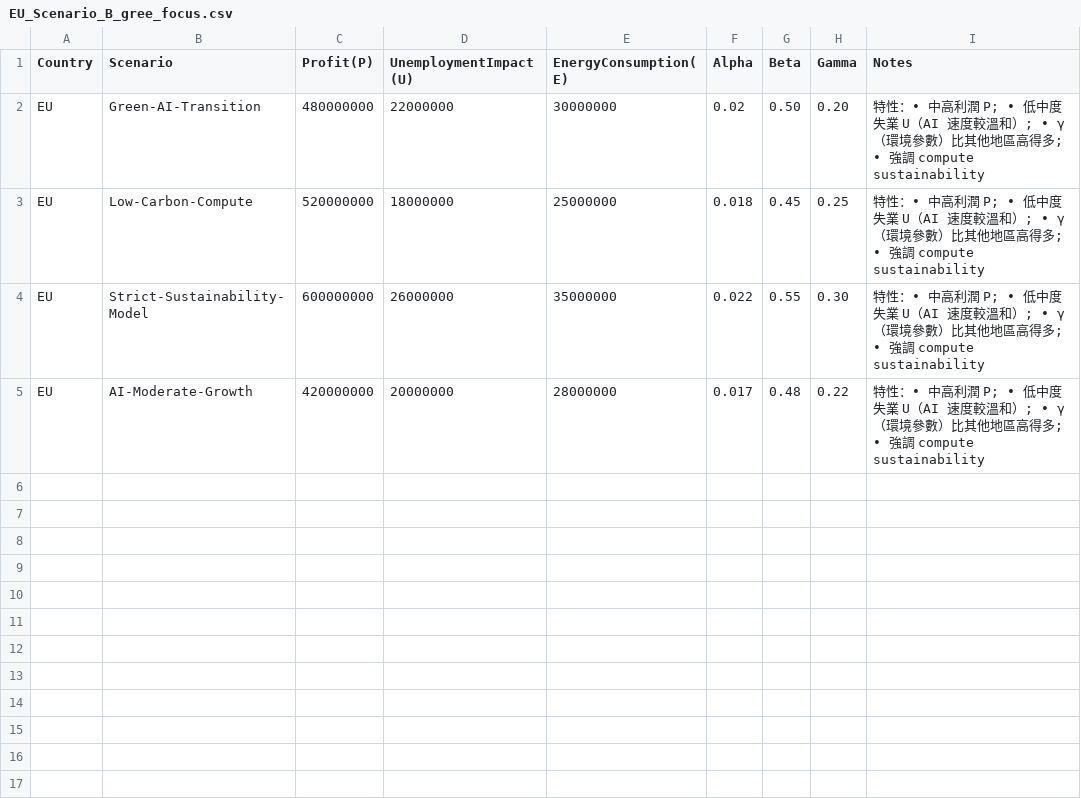
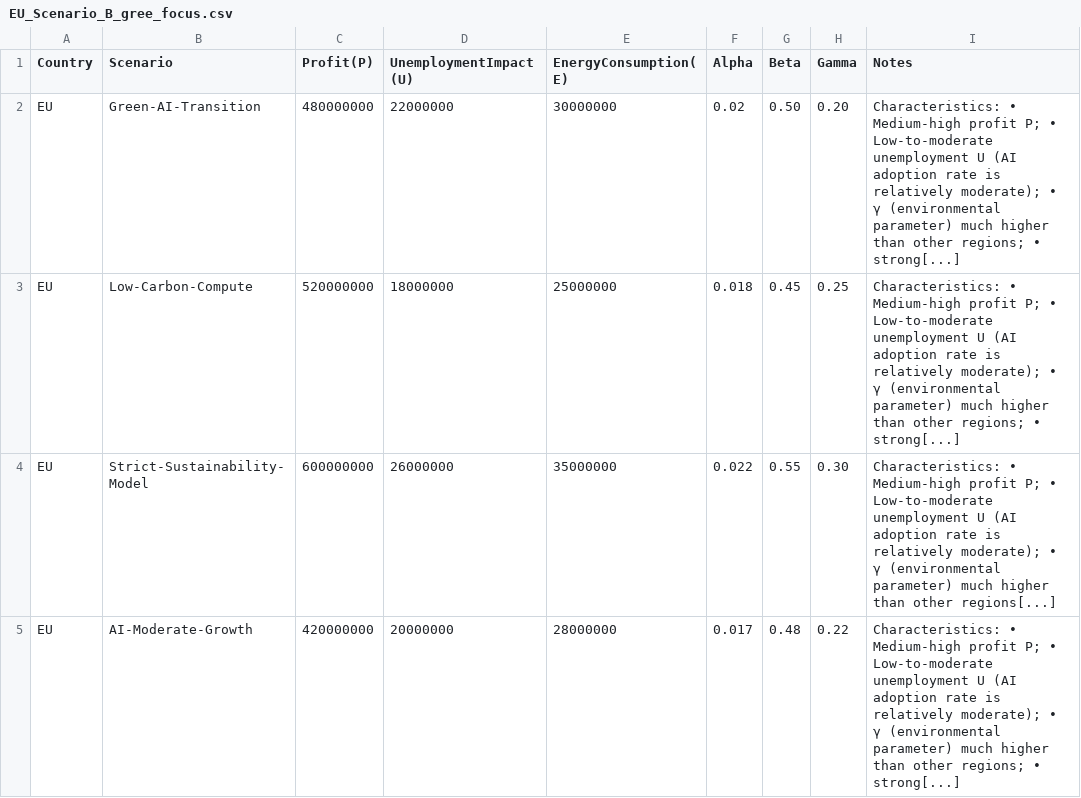
Before and after one commit to frameworklori/AI-Responsibility-Tax-Framework, a CSV file: simulations/country-scenarios/EU_Scenario_B_gree_focus.csv, drawn as a sheet.

Commit message:
Translate scenario descriptions to English
Updated descriptions in the EU scenario CSV file to English.

```diff
--- a/simulations/country-scenarios/EU_Scenario_B_gree_focus.csv
+++ b/simulations/country-scenarios/EU_Scenario_B_gree_focus.csv
@@ -1,5 +1,5 @@
 Country,Scenario,Profit(P),UnemploymentImpact(U),EnergyConsumption(E),Alpha,Beta,Gamma,Notes
-EU,Green-AI-Transition,480000000,22000000,30000000,0.02,0.50,0.20,"特性：• 中高利潤 P; • 低中度失業 U（AI 速度較溫和）; • γ（環境參數）比其他地區高得多; • 強調 compute sustainability"
-EU,Low-Carbon-Compute,520000000,18000000,25000000,0.018,0.45,0.25,"特性：• 中高利潤 P; • 低中度失業 U（AI 速度較溫和）; • γ（環境參數）比其他地區高得多; • 強調 compute sustainability"
-EU,Strict-Sustainability-Model,600000000,26000000,35000000,0.022,0.55,0.30,"特性：• 中高利潤 P; • 低中度失業 U（AI 速度較溫和）; • γ（環境參數）比其他地區高得多; • 強調 compute sustainability"
-EU,AI-Moderate-Growth,420000000,20000000,28000000,0.017,0.48,0.22,"特性：• 中高利潤 P; • 低中度失業 U（AI 速度較溫和）; • γ（環境參數）比其他地區高得多; • 強調 compute sustainability"
+EU,Green-AI-Transition,480000000,22000000,30000000,0.02,0.50,0.20,"Characteristics: • Medium-high profit P; • Low-to-moderate unemployment U (AI adoption rate is relatively moderate); • γ (environmental parameter) much higher than other regions; • strong[...]"
+EU,Low-Carbon-Compute,520000000,18000000,25000000,0.018,0.45,0.25,"Characteristics: • Medium-high profit P; • Low-to-moderate unemployment U (AI adoption rate is relatively moderate); • γ (environmental parameter) much higher than other regions; • strong[...]"
+EU,Strict-Sustainability-Model,600000000,26000000,35000000,0.022,0.55,0.30,"Characteristics: • Medium-high profit P; • Low-to-moderate unemployment U (AI adoption rate is relatively moderate); • γ (environmental parameter) much higher than other regions[...]"
+EU,AI-Moderate-Growth,420000000,20000000,28000000,0.017,0.48,0.22,"Characteristics: • Medium-high profit P; • Low-to-moderate unemployment U (AI adoption rate is relatively moderate); • γ (environmental parameter) much higher than other regions; • strong[...]"
```
